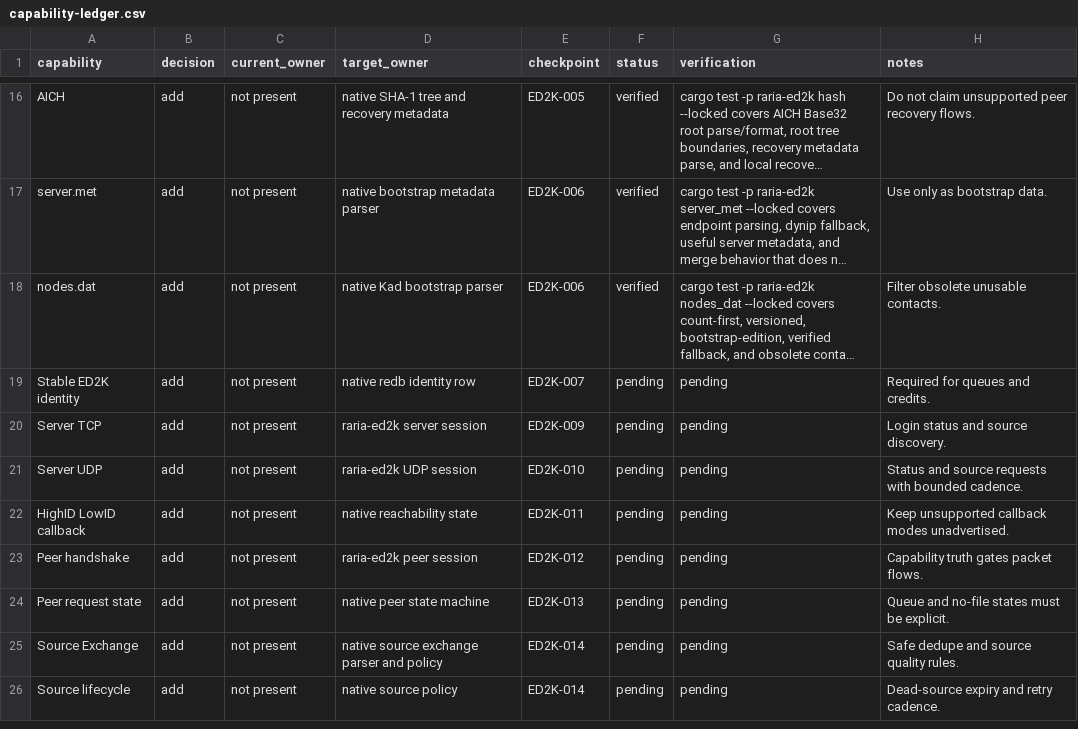
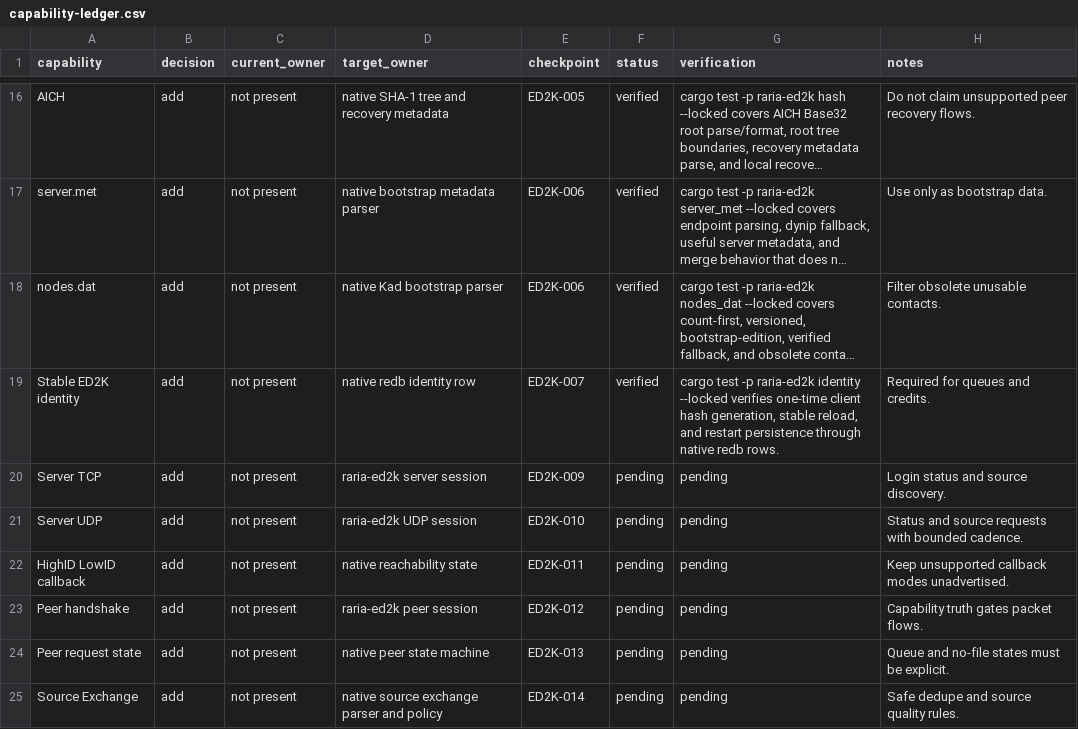
Before and after one commit to AnInsomniacy/raria, a CSV file: docs/core-modernization/ed2k-native/capability-ledger.csv, drawn as a sheet; only a part is shown, gaps mark what is left out; the shorter side is filled out with more unchanged rows; long unchanged cells end in …; the diff names each change by its address in the sheet, - before the commit and + after, or states it on an @@ line.

```diff
--- a/docs/core-modernization/ed2k-native/capability-ledger.csv
+++ b/docs/core-modernization/ed2k-native/capability-ledger.csv
-F19 (status): pending
+F19 (status): verified
-G19 (verification): pending
+G19 (verification): cargo test -p raria-ed2k identity --locked verifies one-time client hash generation, stable reload, and restart persistence through native redb rows.
```
Also changed, not shown: docs/core-modernization/ed2k-native/checkpoints/ED2K-007-identity-config.csv, docs/core-modernization/ed2k-native/roadmap.csv, 9 other files.
